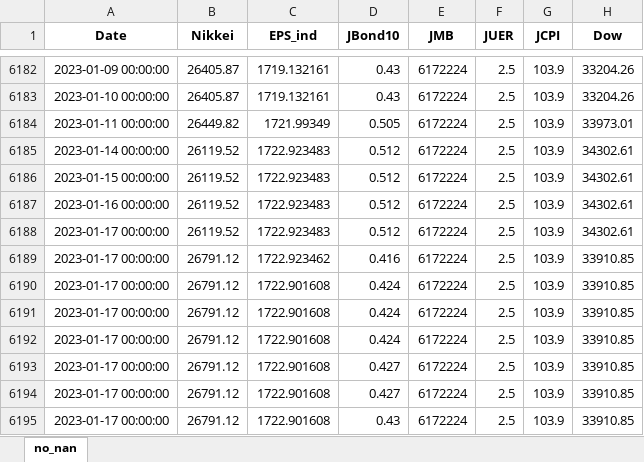
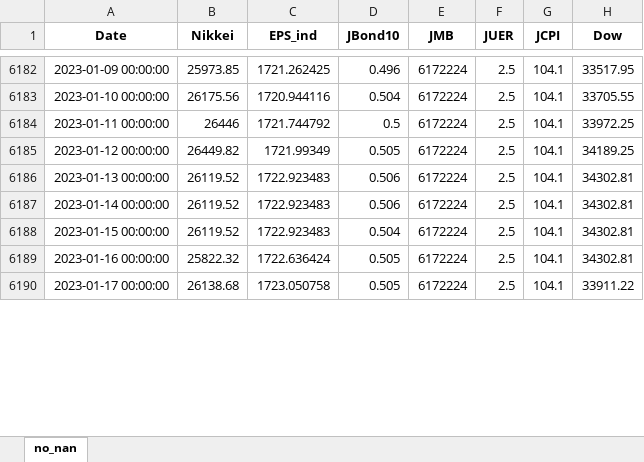
Before and after one commit to TakashiP/nikkei-prediction, an Excel workbook: Nikkei_10.xlsx, sheet no_nan, drawn as a sheet; only a part is shown, gaps mark what is left out; values as stored, in another font and other column widths than the file's, no borders; removed rows and columns are numbered as before the commit, all else as after; the diff covers the shown part only; the diff names each change by its address in the sheet, - before the commit and + after, or states it on an @@ line.

Commit message:
update Nikkei_10.xls and added 23.1.20 prediction into database

```diff
--- a/Nikkei_10.xlsx (sheet no_nan)
+++ b/Nikkei_10.xlsx (sheet no_nan)
-B6182 (Nikkei): 26405.87
+B6182 (Nikkei): 25973.85
-C6182 (EPS_ind): 1719.132161
+C6182 (EPS_ind): 1721.262425
-D6182 (JBond10): 0.43
+D6182 (JBond10): 0.496
-G6182:G6184 (JCPI): 103.9
+G6182:G6184 (JCPI): 104.1
-H6182 (Dow): 33204.26
+H6182 (Dow): 33517.95
-B6183 (Nikkei): 26405.87
+B6183 (Nikkei): 26175.56
-C6183 (EPS_ind): 1719.132161
+C6183 (EPS_ind): 1720.944116
-D6183 (JBond10): 0.43
+D6183 (JBond10): 0.504
-H6183 (Dow): 33204.26
+H6183 (Dow): 33705.55
-B6184 (Nikkei): 26449.82
+B6184 (Nikkei): 26446
-C6184 (EPS_ind): 1721.99349
+C6184 (EPS_ind): 1721.744792
-D6184 (JBond10): 0.505
+D6184 (JBond10): 0.5
-H6184 (Dow): 33973.01
+H6184 (Dow): 33972.25
+row 6185: 2023-01-12 00:00:00 | 26449.82 | 1721.99349 | 0.505 | 6172224 | 2.5 | 104.1 | 34189.25
+row 6186: 2023-01-13 00:00:00 | 26119.52 | 1722.923483 | 0.506 | 6172224 | 2.5 | 104.1 | 34302.81
-D6187 (JBond10): 0.512
+D6187 (JBond10): 0.506
-G6187:G6190 (JCPI): 103.9
+G6187:G6190 (JCPI): 104.1
-H6187:H6189 (Dow): 34302.61
+H6187:H6189 (Dow): 34302.81
-D6188 (JBond10): 0.512
+D6188 (JBond10): 0.504
-B6189 (Nikkei): 26119.52
+B6189 (Nikkei): 25822.32
-C6189 (EPS_ind): 1722.923483
+C6189 (EPS_ind): 1722.636424
-D6189:D6190 (JBond10): 0.512
+D6189:D6190 (JBond10): 0.505
-B6190 (Nikkei): 26119.52
+B6190 (Nikkei): 26138.68
-C6190 (EPS_ind): 1722.923483
+C6190 (EPS_ind): 1723.050758
-H6190 (Dow): 34302.61
+H6190 (Dow): 33911.22
-row 6189: 2023-01-17 00:00:00 | 26791.12 | 1722.923462 | 0.416 | 6172224 | 2.5 | 103.9 | 33910.85
-row 6190: 2023-01-17 00:00:00 | 26791.12 | 1722.901608 | 0.424 | 6172224 | 2.5 | 103.9 | 33910.85
-row 6191: 2023-01-17 00:00:00 | 26791.12 | 1722.901608 | 0.424 | 6172224 | 2.5 | 103.9 | 33910.85
-row 6192: 2023-01-17 00:00:00 | 26791.12 | 1722.901608 | 0.424 | 6172224 | 2.5 | 103.9 | 33910.85
-row 6193: 2023-01-17 00:00:00 | 26791.12 | 1722.901608 | 0.427 | 6172224 | 2.5 | 103.9 | 33910.85
-row 6194: 2023-01-17 00:00:00 | 26791.12 | 1722.901608 | 0.427 | 6172224 | 2.5 | 103.9 | 33910.85
-row 6195: 2023-01-17 00:00:00 | 26791.12 | 1722.901608 | 0.43 | 6172224 | 2.5 | 103.9 | 33910.85
```
Also changed, not shown: 2 added rows, 25 removed rows and 98 edited cells elsewhere in this sheet, 2 other files.
